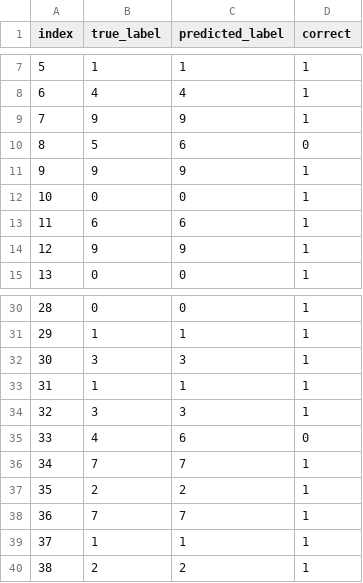
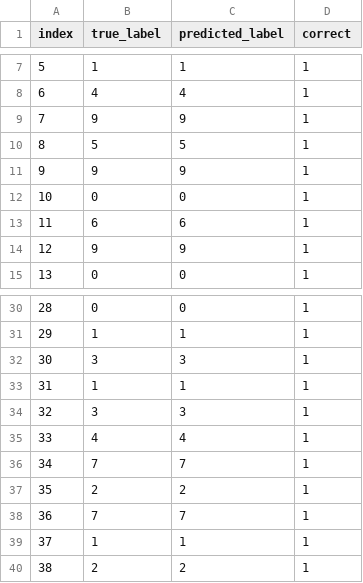
Before and after one commit to Timili0826/ESE_366_PSoC_Labs, a CSV file: FNN/outputs/predictions.csv, drawn as a sheet; only a part is shown, gaps mark what is left out.

```diff
--- a/FNN/outputs/predictions.csv
+++ b/FNN/outputs/predictions.csv
@@ -9,3 +9,3 @@ index,true_label,predicted_label,correct
 7,9,9,1
-8,5,6,0
+8,5,5,1
 9,9,9,1
@@ -34,3 +34,3 @@ index,true_label,predicted_label,correct
 32,3,3,1
-33,4,6,0
+33,4,4,1
 34,7,7,1
```
Also changed, not shown: FNN/outputs/metrics.csv, 22 other files.
